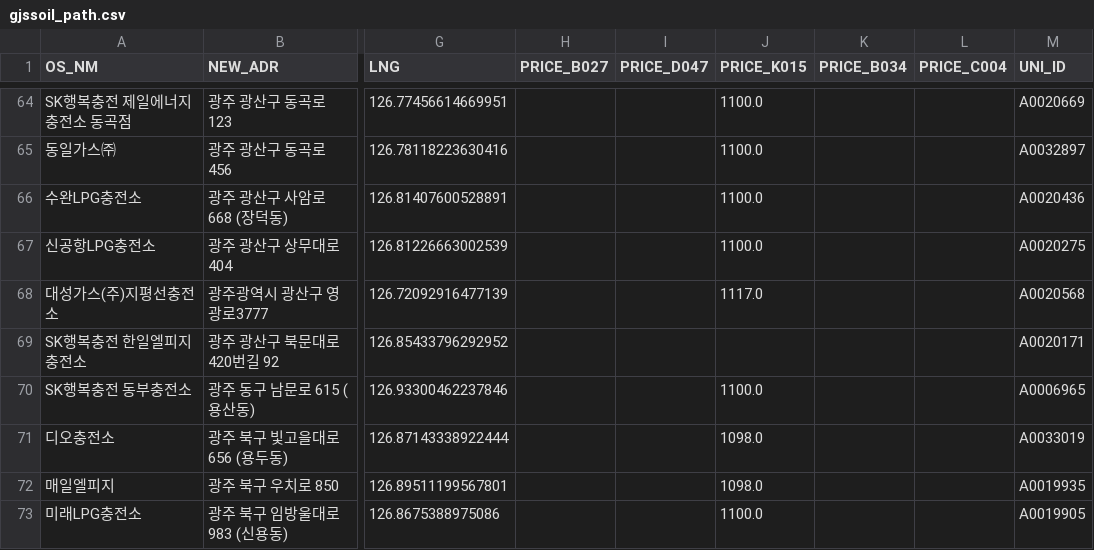
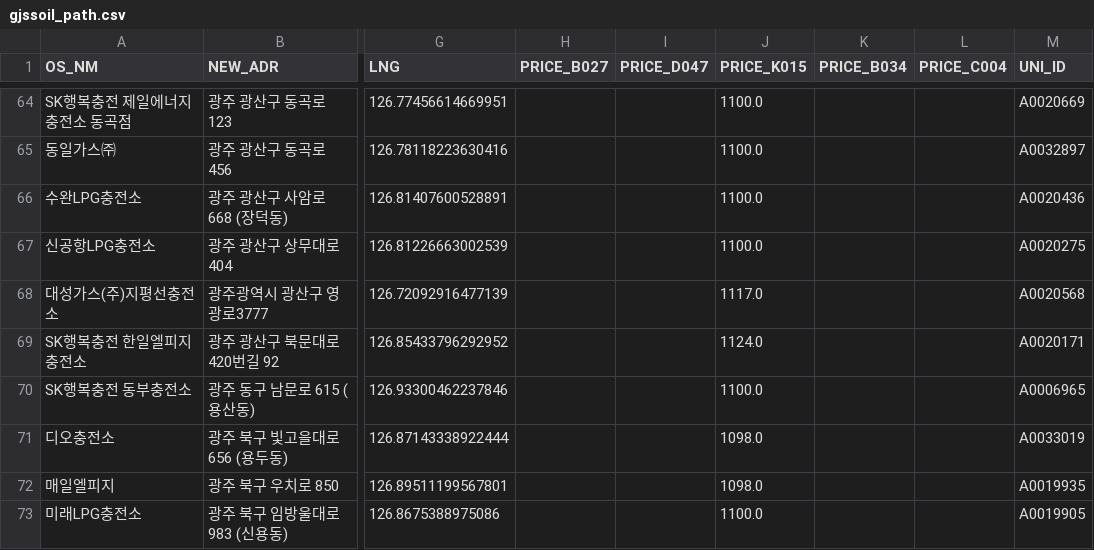
Before and after one commit to kurette683/gjssoil, a CSV file: gjssoil_path.csv, drawn as a sheet; only a part is shown, gaps mark what is left out; the diff covers the shown part only; the diff names each change by its address in the sheet, - before the commit and + after, or states it on an @@ line.

```diff
--- a/gjssoil_path.csv
+++ b/gjssoil_path.csv
-J69 (PRICE_K015): (empty)
+J69 (PRICE_K015): 1124.0
```
Also changed, not shown: 48 edited cells elsewhere in this file, 1 other file.
